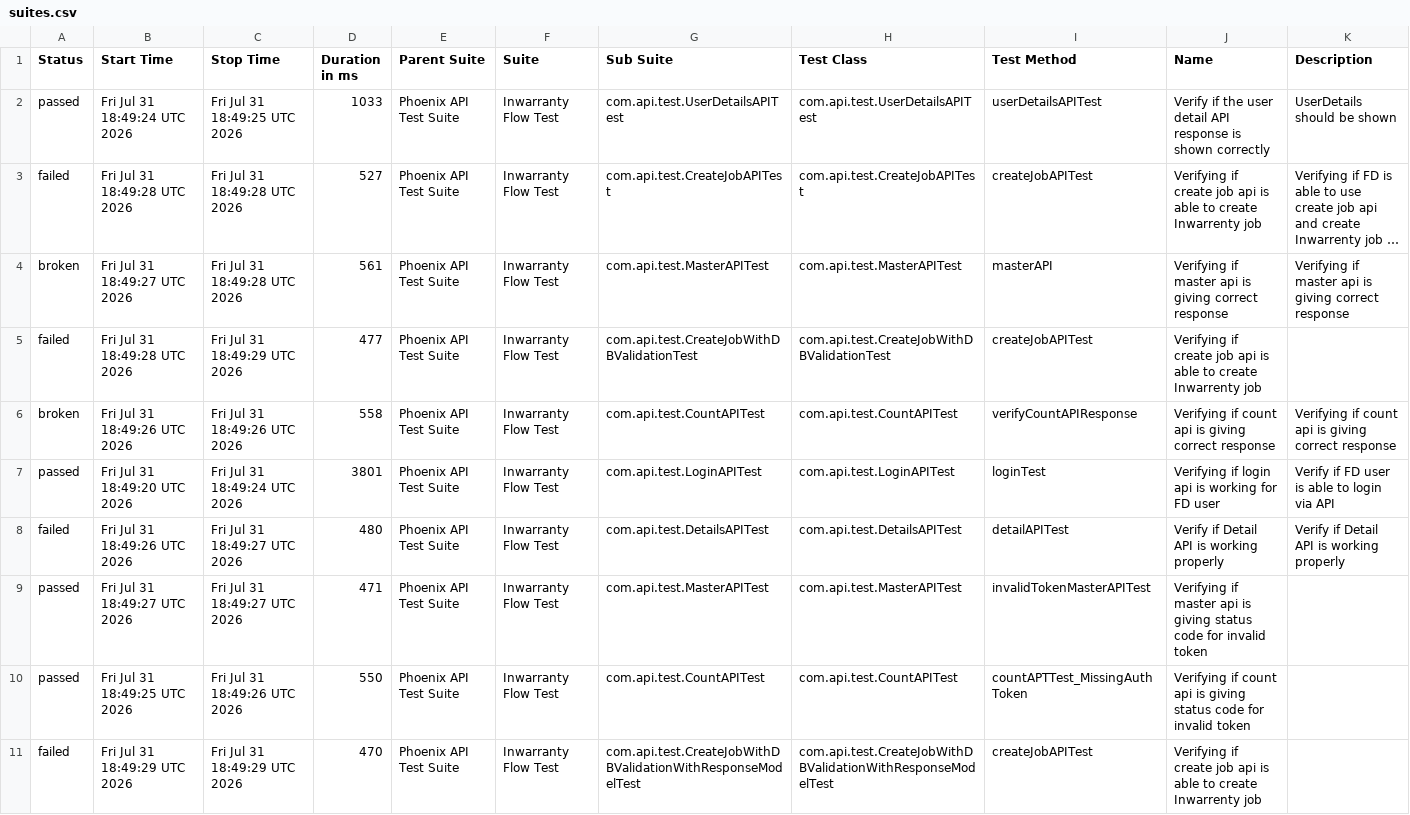
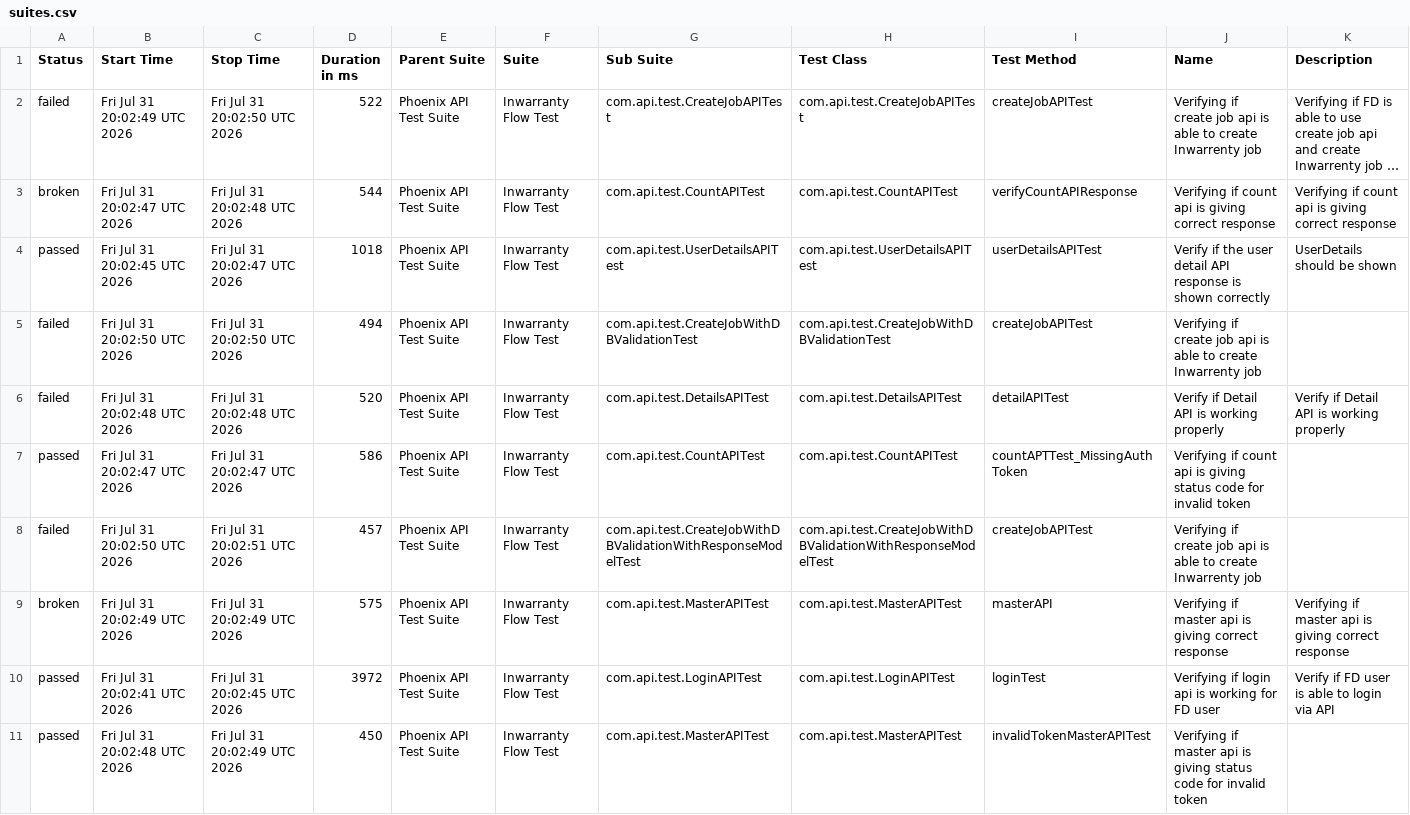
Before and after one commit to manasi7830/PhoneixTestAutomationFramework, a CSV file: data/suites.csv, drawn as a sheet; long unchanged cells end in …; removed rows and columns are numbered as before the commit, all else as after; the diff names each change by its address in the sheet, - before the commit and + after, or states it on an @@ line.

```diff
--- a/data/suites.csv
+++ b/data/suites.csv
-row 2: passed | Fri Jul 31 18:49:24 UTC 2026 | Fri Jul 31 18:49:25 UTC 2026 | 1033 | Phoenix API Test Suite | Inwarranty Flow Test | com.api.test.UserDetailsAPITest | com.api.test.UserDetailsAPITest | userDetailsAPITest | Verify if the user detail API response is shown correctly | UserDetails should be shown
-B2 (Start Time): Fri Jul 31 18:49:28 UTC 2026
+B2 (Start Time): Fri Jul 31 20:02:49 UTC 2026
-C2 (Stop Time): Fri Jul 31 18:49:28 UTC 2026
+C2 (Stop Time): Fri Jul 31 20:02:50 UTC 2026
-D2 (Duration in ms): 527
+D2 (Duration in ms): 522
-B3 (Start Time): Fri Jul 31 18:49:27 UTC 2026
+B3 (Start Time): Fri Jul 31 20:02:47 UTC 2026
-C3 (Stop Time): Fri Jul 31 18:49:28 UTC 2026
+C3 (Stop Time): Fri Jul 31 20:02:48 UTC 2026
-D3 (Duration in ms): 561
+D3 (Duration in ms): 544
-G3 (Sub Suite): com.api.test.MasterAPITest
+G3 (Sub Suite): com.api.test.CountAPITest
-H3 (Test Class): com.api.test.MasterAPITest
+H3 (Test Class): com.api.test.CountAPITest
-I3 (Test Method): masterAPI
+I3 (Test Method): verifyCountAPIResponse
-J3 (Name): Verifying if master api is…
+J3 (Name): Verifying if count api is…
-K3 (Description): Verifying if master api is…
+K3 (Description): Verifying if count api is…
+row 4: passed | Fri Jul 31 20:02:45 UTC 2026 | Fri Jul 31 20:02:47 UTC 2026 | 1018 | Phoenix API Test Suite | Inwarranty Flow Test | com.api.test.UserDetailsAPITest | com.api.test.UserDetailsAPITest | userDetailsAPITest | Verify if the user detail API response is shown correctly | UserDetails should be shown
-B5 (Start Time): Fri Jul 31 18:49:28 UTC 2026
+B5 (Start Time): Fri Jul 31 20:02:50 UTC 2026
-C5 (Stop Time): Fri Jul 31 18:49:29 UTC 2026
+C5 (Stop Time): Fri Jul 31 20:02:50 UTC 2026
-D5 (Duration in ms): 477
+D5 (Duration in ms): 494
-row 6: broken | Fri Jul 31 18:49:26 UTC 2026 | Fri Jul 31 18:49:26 UTC 2026 | 558 | Phoenix API Test Suite | Inwarranty Flow Test | com.api.test.CountAPITest | com.api.test.CountAPITest | verifyCountAPIResponse | Verifying if count api is giving correct response | Verifying if count api is giving correct response
-row 7: passed | Fri Jul 31 18:49:20 UTC 2026 | Fri Jul 31 18:49:24 UTC 2026 | 3801 | Phoenix API Test Suite | Inwarranty Flow Test | com.api.test.LoginAPITest | com.api.test.LoginAPITest | loginTest | Verifying if login api is working for FD user | Verify if FD user is able to login via API
-B6 (Start Time): Fri Jul 31 18:49:26 UTC 2026
+B6 (Start Time): Fri Jul 31 20:02:48 UTC 2026
-C6 (Stop Time): Fri Jul 31 18:49:27 UTC 2026
+C6 (Stop Time): Fri Jul 31 20:02:48 UTC 2026
-D6 (Duration in ms): 480
+D6 (Duration in ms): 520
-row 9: passed | Fri Jul 31 18:49:27 UTC 2026 | Fri Jul 31 18:49:27 UTC 2026 | 471 | Phoenix API Test Suite | Inwarranty Flow Test | com.api.test.MasterAPITest | com.api.test.MasterAPITest | invalidTokenMasterAPITest | Verifying if master api is giving status code for invalid token
-B7 (Start Time): Fri Jul 31 18:49:25 UTC 2026
+B7 (Start Time): Fri Jul 31 20:02:47 UTC 2026
-C7 (Stop Time): Fri Jul 31 18:49:26 UTC 2026
+C7 (Stop Time): Fri Jul 31 20:02:47 UTC 2026
-D7 (Duration in ms): 550
+D7 (Duration in ms): 586
-B8 (Start Time): Fri Jul 31 18:49:29 UTC 2026
+B8 (Start Time): Fri Jul 31 20:02:50 UTC 2026
-C8 (Stop Time): Fri Jul 31 18:49:29 UTC 2026
+C8 (Stop Time): Fri Jul 31 20:02:51 UTC 2026
-D8 (Duration in ms): 470
+D8 (Duration in ms): 457
+row 9: broken | Fri Jul 31 20:02:49 UTC 2026 | Fri Jul 31 20:02:49 UTC 2026 | 575 | Phoenix API Test Suite | Inwarranty Flow Test | com.api.test.MasterAPITest | com.api.test.MasterAPITest | masterAPI | Verifying if master api is giving correct response | Verifying if master api is giving correct response
+row 10: passed | Fri Jul 31 20:02:41 UTC 2026 | Fri Jul 31 20:02:45 UTC 2026 | 3972 | Phoenix API Test Suite | Inwarranty Flow Test | com.api.test.LoginAPITest | com.api.test.LoginAPITest | loginTest | Verifying if login api is working for FD user | Verify if FD user is able to login via API
+row 11: passed | Fri Jul 31 20:02:48 UTC 2026 | Fri Jul 31 20:02:49 UTC 2026 | 450 | Phoenix API Test Suite | Inwarranty Flow Test | com.api.test.MasterAPITest | com.api.test.MasterAPITest | invalidTokenMasterAPITest | Verifying if master api is giving status code for invalid token
```
Also changed, not shown: data/behaviors.csv, 57 other files.
